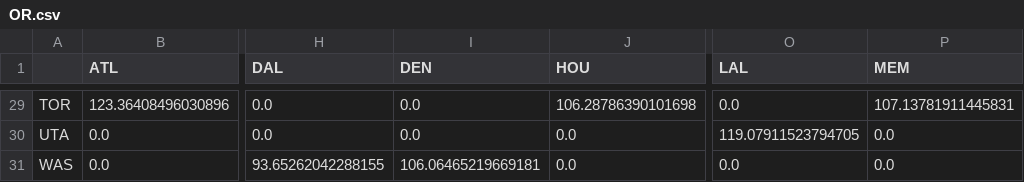
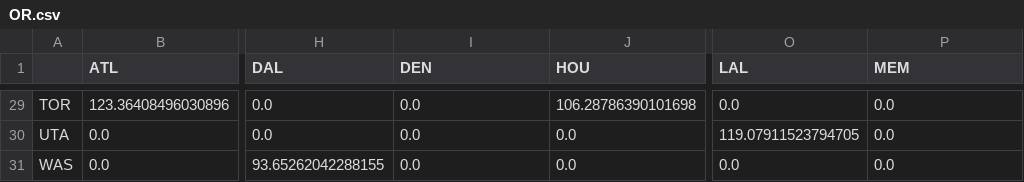
Before and after one commit to shahjab/sports_prediction_offchain, a CSV file: OR.csv, drawn as a sheet; only a part is shown, gaps mark what is left out; the diff covers the shown part only; the diff names each change by its address in the sheet, - before the commit and + after, or states it on an @@ line.

```diff
--- a/OR.csv
+++ b/OR.csv
-P29 (MEM): 107.13781911445831
+P29 (MEM): 0.0
-I31 (DEN): 106.06465219669181
+I31 (DEN): 0.0
```
Also changed, not shown: 26 edited cells elsewhere in this file, pace.csv, predictions.csv, 15 other files.
